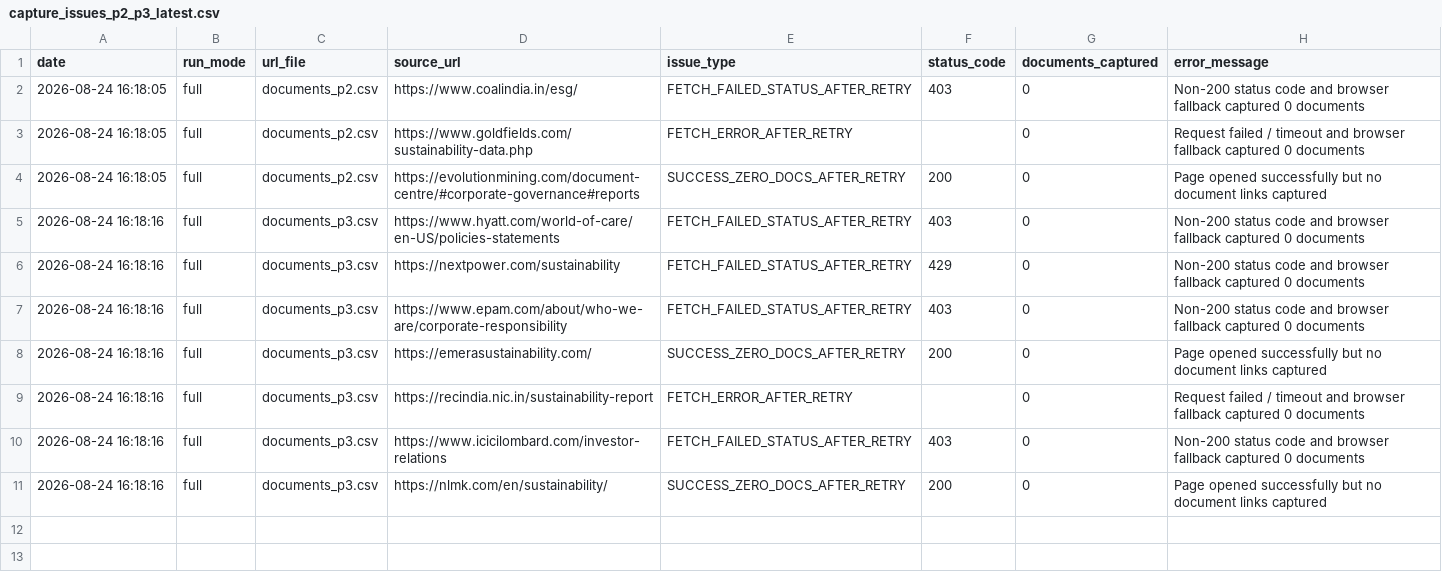
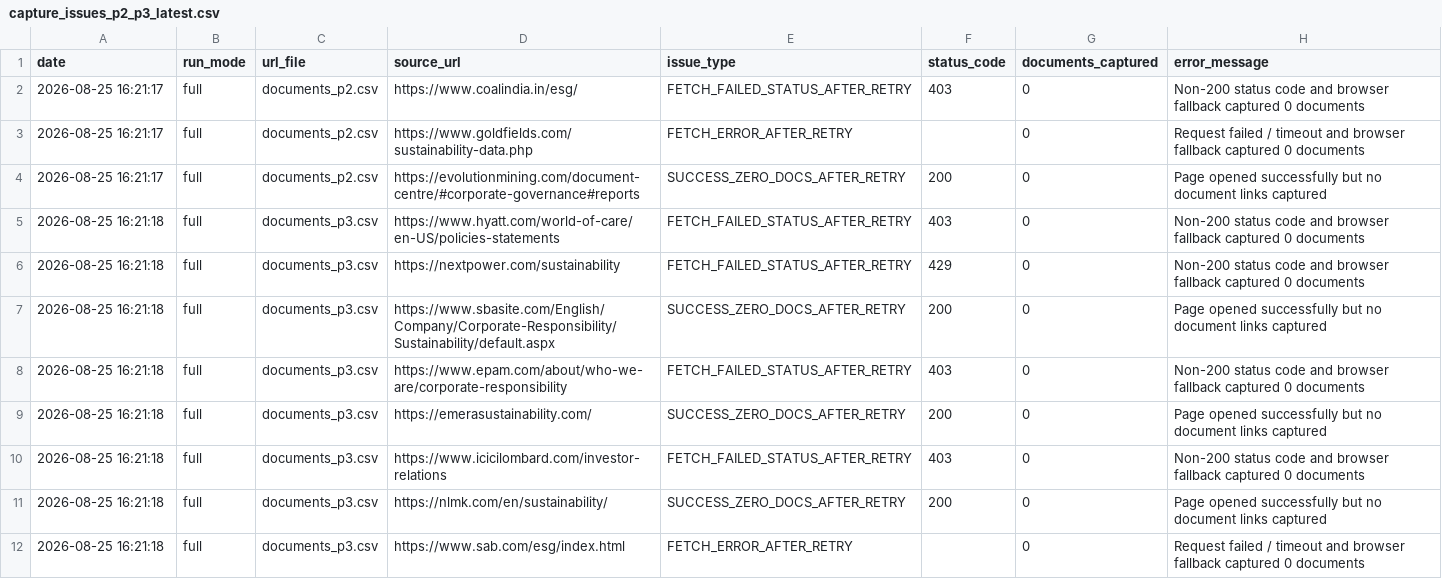
Before and after one commit to Shyam7291/document-monitor, a CSV file: capture_issues_p2_p3_latest.csv, drawn as a sheet.

```diff
--- a/capture_issues_p2_p3_latest.csv
+++ b/capture_issues_p2_p3_latest.csv
@@ -1,11 +1,12 @@
 date,run_mode,url_file,source_url,issue_type,status_code,documents_captured,error_message
-2026-08-24 16:18:05,full,documents_p2.csv,https://www.coalindia.in/esg/,FETCH_FAILED_STATUS_AFTER_RETRY,403,0,Non-200 status code and browser fallback captured 0 documents
-2026-08-24 16:18:05,full,documents_p2.csv,https://www.goldfields.com/sustainability-data.php,FETCH_ERROR_AFTER_RETRY,,0,Request failed / timeout and browser fallback captured 0 documents
-2026-08-24 16:18:05,full,documents_p2.csv,https://evolutionmining.com/document-centre/#corporate-governance#reports,SUCCESS_ZERO_DOCS_AFTER_RETRY,200,0,Page opened successfully but no document links captured
-2026-08-24 16:18:16,full,documents_p3.csv,https://www.hyatt.com/world-of-care/en-US/policies-statements,FETCH_FAILED_STATUS_AFTER_RETRY,403,0,Non-200 status code and browser fallback captured 0 documents
-2026-08-24 16:18:16,full,documents_p3.csv,https://nextpower.com/sustainability,FETCH_FAILED_STATUS_AFTER_RETRY,429,0,Non-200 status code and browser fallback captured 0 documents
-2026-08-24 16:18:16,full,documents_p3.csv,https://www.epam.com/about/who-we-are/corporate-responsibility,FETCH_FAILED_STATUS_AFTER_RETRY,403,0,Non-200 status code and browser fallback captured 0 documents
-2026-08-24 16:18:16,full,documents_p3.csv,https://emerasustainability.com/,SUCCESS_ZERO_DOCS_AFTER_RETRY,200,0,Page opened successfully but no document links captured
-2026-08-24 16:18:16,full,documents_p3.csv,https://recindia.nic.in/sustainability-report,FETCH_ERROR_AFTER_RETRY,,0,Request failed / timeout and browser fallback captured 0 documents
-2026-08-24 16:18:16,full,documents_p3.csv,https://www.icicilombard.com/investor-relations,FETCH_FAILED_STATUS_AFTER_RETRY,403,0,Non-200 status code and browser fallback captured 0 documents
-2026-08-24 16:18:16,full,documents_p3.csv,https://nlmk.com/en/sustainability/,SUCCESS_ZERO_DOCS_AFTER_RETRY,200,0,Page opened successfully but no document links captured
+2026-08-25 16:21:17,full,documents_p2.csv,https://www.coalindia.in/esg/,FETCH_FAILED_STATUS_AFTER_RETRY,403,0,Non-200 status code and browser fallback captured 0 documents
+2026-08-25 16:21:17,full,documents_p2.csv,https://www.goldfields.com/sustainability-data.php,FETCH_ERROR_AFTER_RETRY,,0,Request failed / timeout and browser fallback captured 0 documents
+2026-08-25 16:21:17,full,documents_p2.csv,https://evolutionmining.com/document-centre/#corporate-governance#reports,SUCCESS_ZERO_DOCS_AFTER_RETRY,200,0,Page opened successfully but no document links captured
+2026-08-25 16:21:18,full,documents_p3.csv,https://www.hyatt.com/world-of-care/en-US/policies-statements,FETCH_FAILED_STATUS_AFTER_RETRY,403,0,Non-200 status code and browser fallback captured 0 documents
+2026-08-25 16:21:18,full,documents_p3.csv,https://nextpower.com/sustainability,FETCH_FAILED_STATUS_AFTER_RETRY,429,0,Non-200 status code and browser fallback captured 0 documents
+2026-08-25 16:21:18,full,documents_p3.csv,https://www.sbasite.com/English/Company/Corporate-Responsibility/Sustainability/default.aspx,SUCCESS_ZERO_DOCS_AFTER_RETRY,200,0,Page opened successfully but no document links captured
+2026-08-25 16:21:18,full,documents_p3.csv,https://www.epam.com/about/who-we-are/corporate-responsibility,FETCH_FAILED_STATUS_AFTER_RETRY,403,0,Non-200 status code and browser fallback captured 0 documents
+2026-08-25 16:21:18,full,documents_p3.csv,https://emerasustainability.com/,SUCCESS_ZERO_DOCS_AFTER_RETRY,200,0,Page opened successfully but no document links captured
+2026-08-25 16:21:18,full,documents_p3.csv,https://www.icicilombard.com/investor-relations,FETCH_FAILED_STATUS_AFTER_RETRY,403,0,Non-200 status code and browser fallback captured 0 documents
+2026-08-25 16:21:18,full,documents_p3.csv,https://nlmk.com/en/sustainability/,SUCCESS_ZERO_DOCS_AFTER_RETRY,200,0,Page opened successfully but no document links captured
+2026-08-25 16:21:18,full,documents_p3.csv,https://www.sab.com/esg/index.html,FETCH_ERROR_AFTER_RETRY,,0,Request failed / timeout and browser fallback captured 0 documents
```
Also changed, not shown: diff.csv, run_summary_master.csv, 2 other files.
